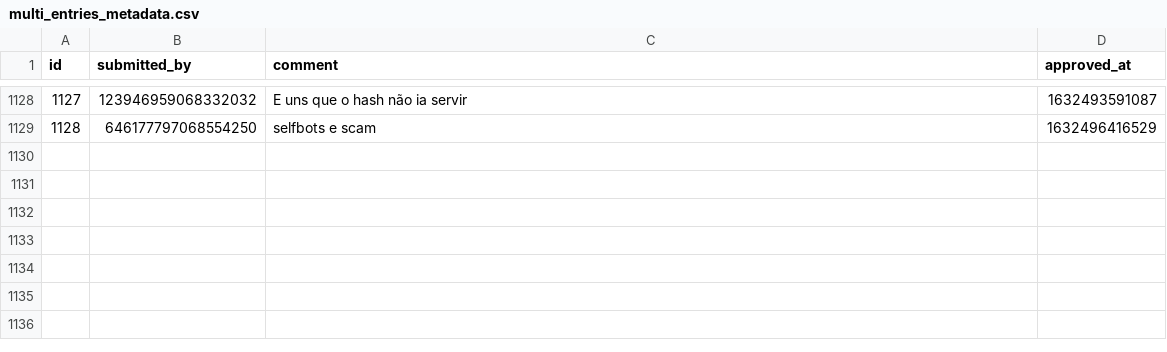
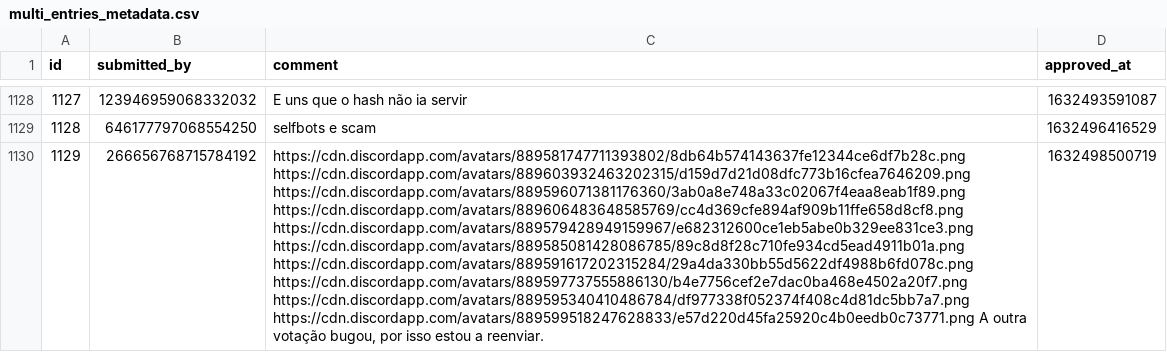
Before and after one commit to LorittaBot/FloppaPowerData, a CSV file: multi_entries_metadata.csv, drawn as a sheet; only a part is shown, gaps mark what is left out; the diff names each change by its address in the sheet, - before the commit and + after, or states it on an @@ line.

```diff
--- a/multi_entries_metadata.csv
+++ b/multi_entries_metadata.csv
+row 1130: 1129 | 266656768715784192 | https://cdn.discordapp.com/avatars/889581747711393802/8db64b574143637fe12344ce6df7b28c.png https://cdn.discordapp.com/avatars/889603932463202315/d159d7d21d08dfc773b16cfea7646209.png https://cdn.discordapp.com/avatars/889596071381176360/3ab0a8e748a33c02067f4eaa8eab1f89.png https://cdn.discordapp.com/avatars/889606483648585769/cc4d369cfe894af909b11ffe658d8cf8.png https://cdn.discordapp.com/avatars/889579428949159967/e682312600ce1eb5abe0b329ee831ce3.png https://cdn.discordapp.com/avatars/889585081428086785/89c8d8f28c710fe934cd5ead4911b01a.png https://cdn.discordapp.com/avatars/889591617202315284/29a4da330bb55d5622df4988b6fd078c.png https://cdn.discordapp.com/avatars/889597737555886130/b4e7756cef2e7dac0ba468e4502a20f7.png https://cdn.discordapp.com/avatars/889595340410486784/df977338f052374f408c4d81dc5bb7a7.png https://cdn.discordapp.com/avatars/889599518247628833/e57d220d45fa25920c4b0eedb0c73771.png A outra votação bugou, por isso estou a reenviar. | 1632498500719
```
Also changed, not shown: blocked_avatar_hashes.csv, users_approvals.csv, 1 other file.
